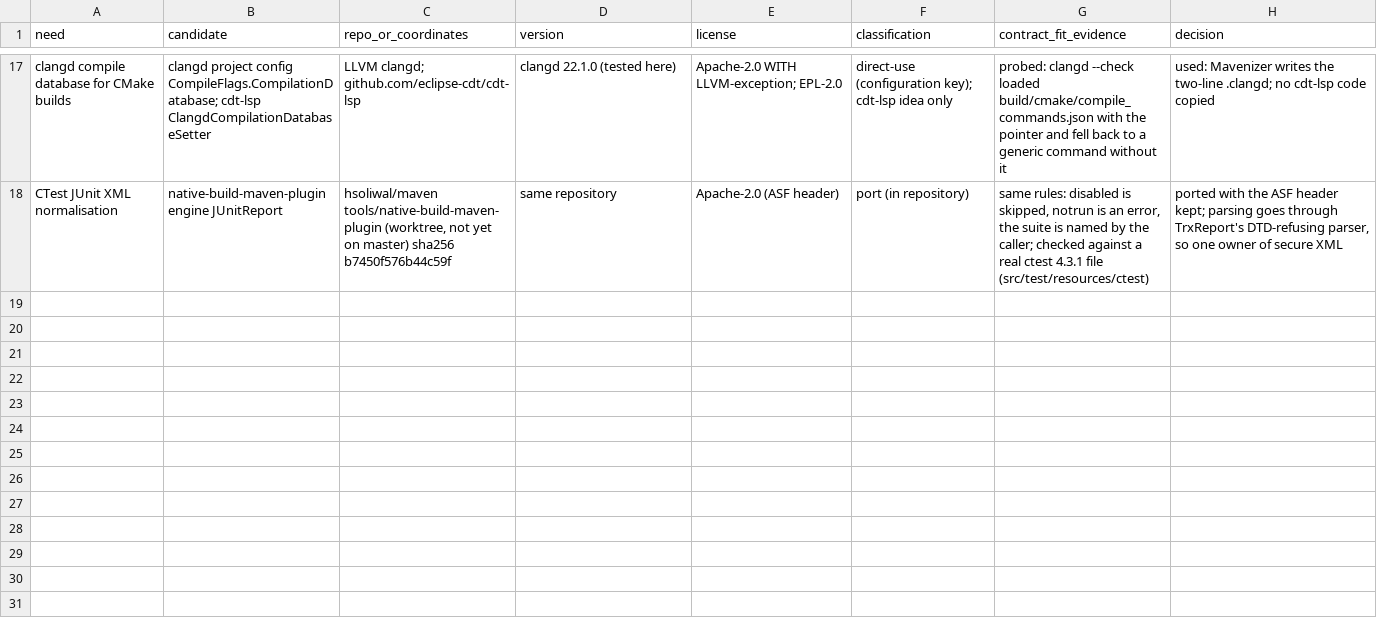
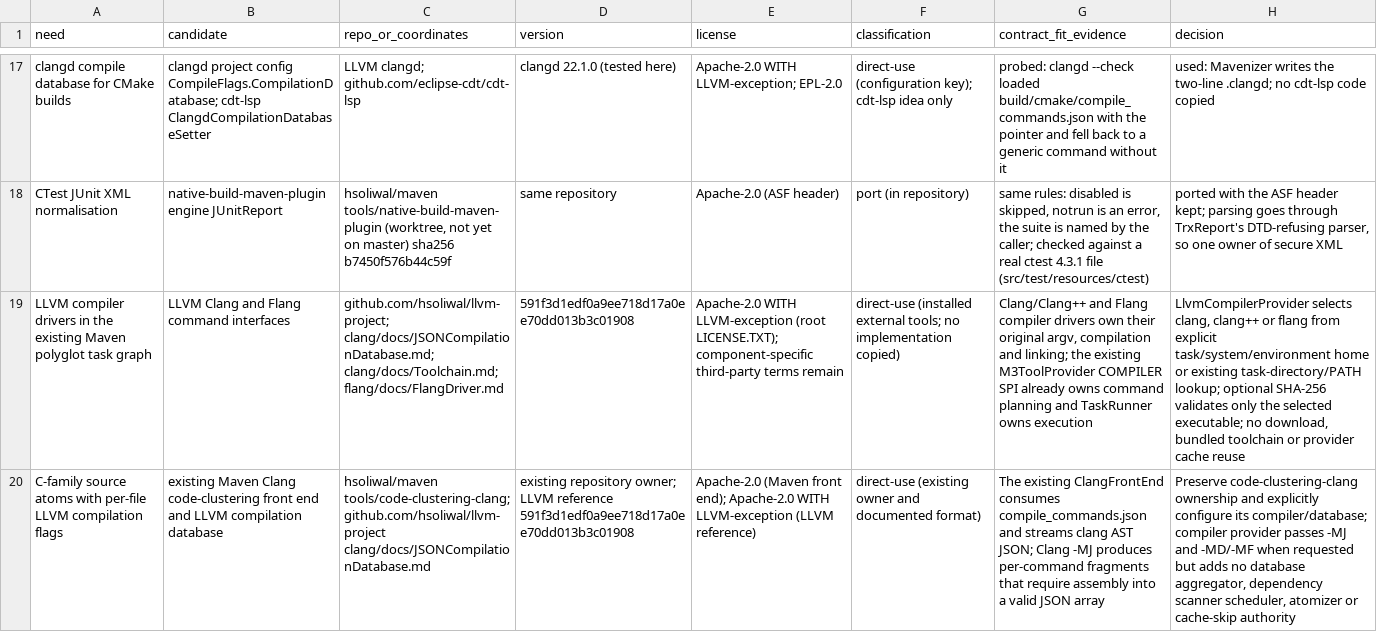
Before and after one commit to hsoliwal/maven, a TSV file: tools/m3-polyglot-maven-plugin/FOSS_REUSE_DECISION.tsv, drawn as a sheet; only a part is shown, gaps mark what is left out; the diff names each change by its address in the sheet, - before the commit and + after, or states it on an @@ line.

Commit message:
feat(polyglot): add LLVM compiler provider and native verification
Route C, C++, Objective-C, Objective-C++, Fortran and LLVM IR tasks through installed LLVM drivers. Preserve task-runner ownership and uncached provider execution. Add explicit-home and executable-digest checks, real compiler integration gates, and a packaged-plugin example.

Materialized by canonical Synexia recipe commit da90f3b3cddbce7ca776e1e64f2d48e6bcea6af3; source seals 4c092eeced5154df001a395f01f89ac4785fa531cf1bbfa69f2f69aa87e3dbd3.

```diff
--- a/tools/m3-polyglot-maven-plugin/FOSS_REUSE_DECISION.tsv
+++ b/tools/m3-polyglot-maven-plugin/FOSS_REUSE_DECISION.tsv
+row 19: LLVM compiler drivers in the existing Maven polyglot task graph | LLVM Clang and Flang command interfaces | github.com/hsoliwal/llvm-project; clang/docs/JSONCompilationDatabase.md; clang/docs/Toolchain.md; flang/docs/FlangDriver.md | 591f3d1edf0a9ee718d17a0ee70dd013b3c01908 | Apache-2.0 WITH LLVM-exception (root LICENSE.TXT); component-specific third-party terms remain | direct-use (installed external tools; no implementation copied) | Clang/Clang++ and Flang compiler drivers own their original argv, compilation and linking; the existing M3ToolProvider COMPILER SPI already owns command planning and TaskRunner owns execution | LlvmCompilerProvider selects clang, clang++ or flang from explicit task/system/environment home or existing task-directory/PATH lookup; optional SHA-256 validates only the selected executable; no download, bundled toolchain or provider cache reuse
+row 20: C-family source atoms with per-file LLVM compilation flags | existing Maven Clang code-clustering front end and LLVM compilation database | hsoliwal/maven tools/code-clustering-clang; github.com/hsoliwal/llvm-project clang/docs/JSONCompilationDatabase.md | existing repository owner; LLVM reference 591f3d1edf0a9ee718d17a0ee70dd013b3c01908 | Apache-2.0 (Maven front end); Apache-2.0 WITH LLVM-exception (LLVM reference) | direct-use (existing owner and documented format) | The existing ClangFrontEnd consumes compile_commands.json and streams clang AST JSON; Clang -MJ produces per-command fragments that require assembly into a valid JSON array | Preserve code-clustering-clang ownership and explicitly configure its compiler/database; compiler provider passes -MJ and -MD/-MF when requested but adds no database aggregator, dependency scanner scheduler, atomizer or cache-skip authority
```
Also changed, not shown: 16 other files.
